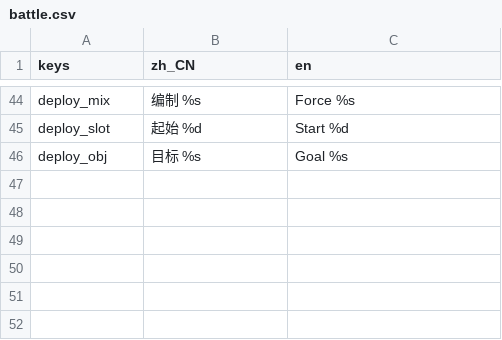
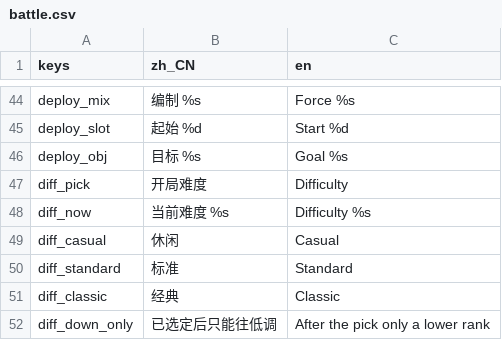
Before and after one commit to wuyongjia666-droid/CenturyKnights, a CSV file: project/data/locale/battle.csv, drawn as a sheet; only a part is shown, gaps mark what is left out.

```diff
--- a/project/data/locale/battle.csv
+++ b/project/data/locale/battle.csv
@@ -46 +46,7 @@ deploy_slot,起始 %d,Start %d
 deploy_obj,目标 %s,Goal %s
+diff_pick,开局难度,Difficulty
+diff_now,当前难度 %s,Difficulty %s
+diff_casual,休闲,Casual
+diff_standard,标准,Standard
+diff_classic,经典,Classic
+diff_down_only,已选定后只能往低调,After the pick only a lower rank
```
Also changed, not shown: 6 other files.
